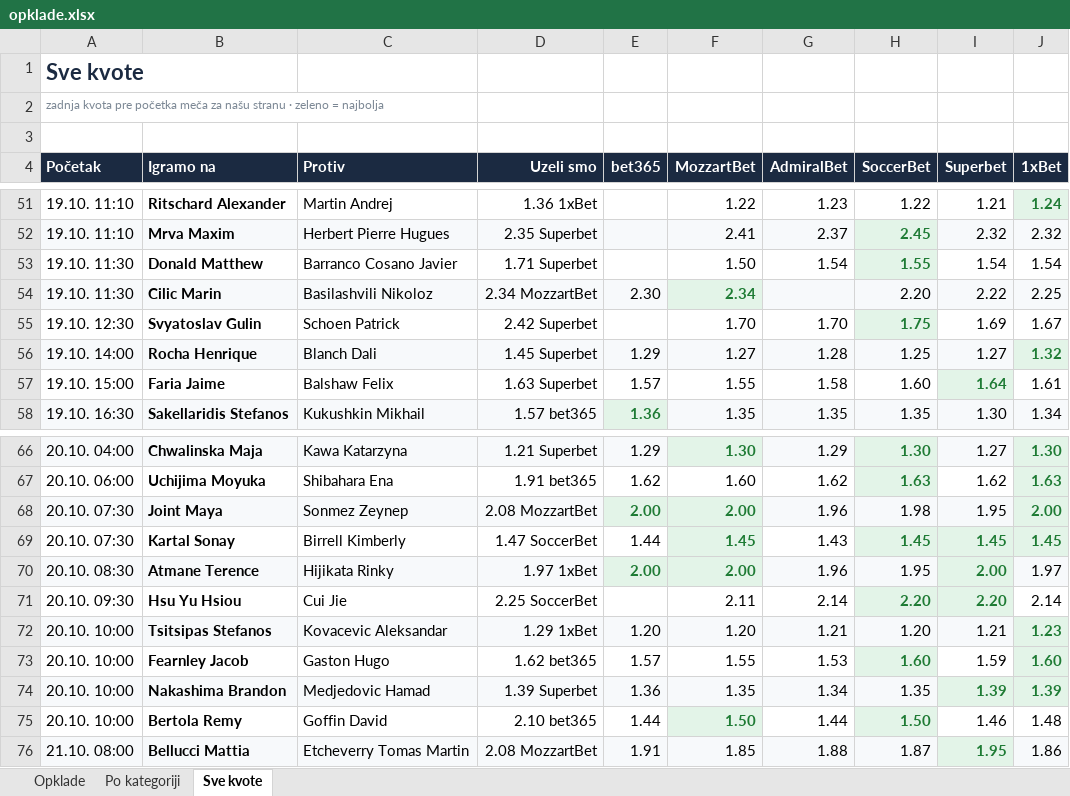
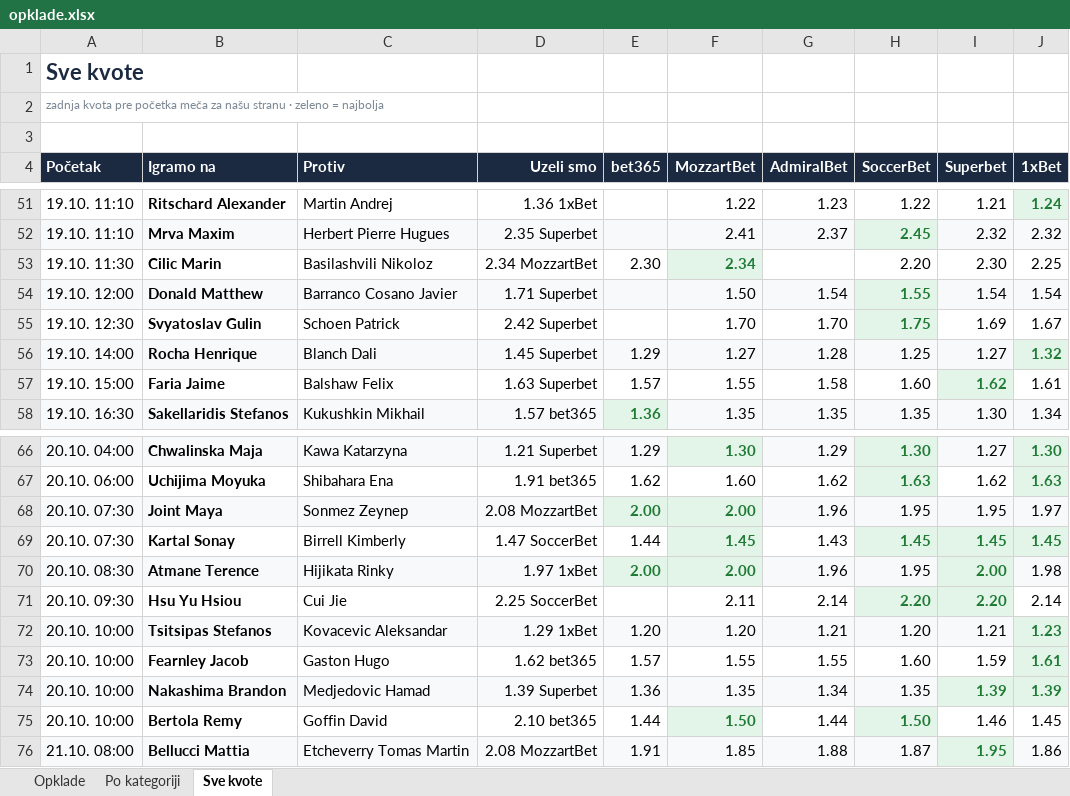
Before and after one commit to andreja69420/pantasocial, an Excel workbook: research/tennis-ml/paper/opklade.xlsx, sheet Sve kvote, drawn as a sheet; only a part is shown, gaps mark what is left out; values as stored, in another font and other column widths than the file's, no borders; removed rows and columns are numbered as before the commit, all else as after; the diff names each change by its address in the sheet, - before the commit and + after, or states it on an @@ line.

```diff
--- a/research/tennis-ml/paper/opklade.xlsx (sheet Sve kvote)
+++ b/research/tennis-ml/paper/opklade.xlsx (sheet Sve kvote)
-row 53: 19.10. 11:30 | Donald Matthew | Barranco Cosano Javier | 1.71 Superbet |  | 1.50 | 1.54 | 1.55 | 1.54 | 1.54
-A53:E53 fill: #F7F9FB
+A53:E53 fill: none
-G53:J53 fill: #F7F9FB
+G53:J53 fill: none
-I53 (Superbet): 2.22
+I53 (Superbet): 2.30
+row 54: 19.10. 12:00 | Donald Matthew | Barranco Cosano Javier | 1.71 Superbet |  | 1.50 | 1.54 | 1.55 | 1.54 | 1.54
-I57 (Superbet): 1.64
+I57 (Superbet): 1.62
-H68 (SoccerBet): 1.98
+H68 (SoccerBet): 1.95
-J68 (1xBet): 2.00
+J68 (1xBet): 1.97
@@ J68 bold: on → off, text colour: #1E7B34 → black @@
-J70 (1xBet): 1.97
+J70 (1xBet): 1.98
-G73 (AdmiralBet): 1.53
+G73 (AdmiralBet): 1.55
@@ H73 bold: on → off, text colour: #1E7B34 → black, fill: #E3F4E8 → none @@
-J73 (1xBet): 1.60
+J73 (1xBet): 1.61
-J75 (1xBet): 1.48
+J75 (1xBet): 1.45
```
Also changed, not shown: sheet Opklade, 2 other files.
